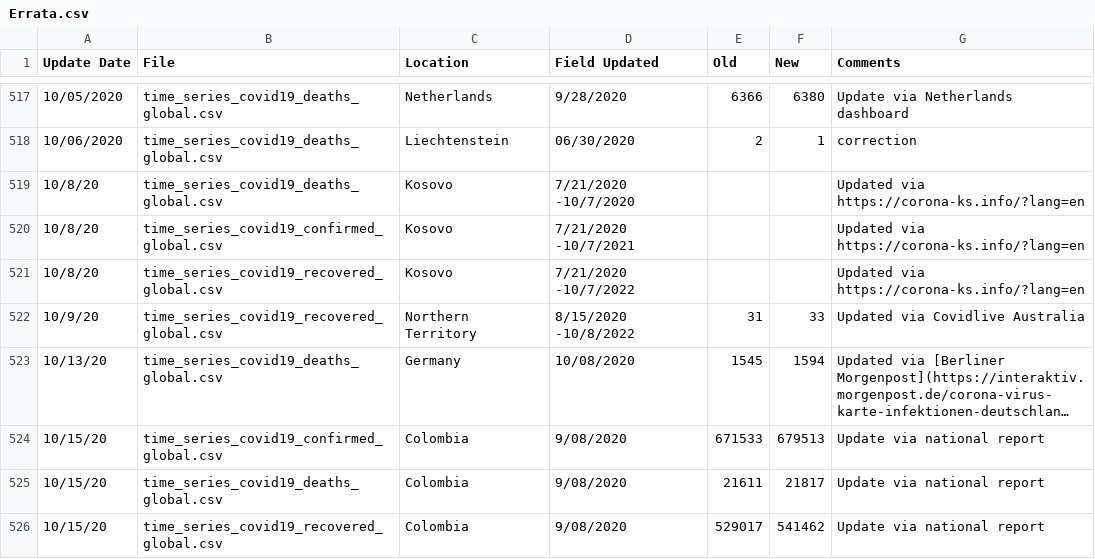
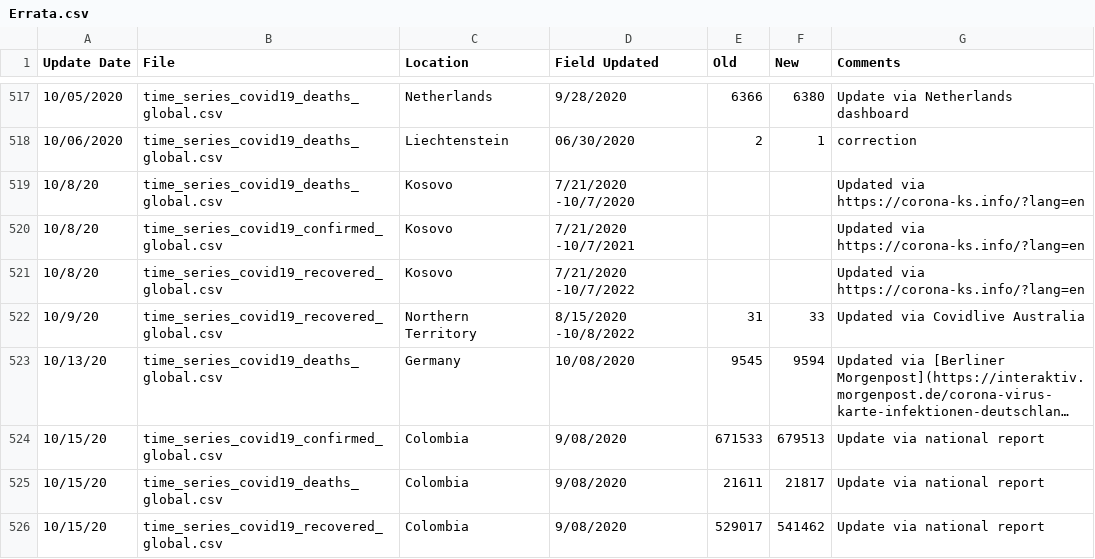
Before and after one commit to ClaudeCoulombe/evolution_COVID19, a CSV file: DATA/csse_covid_19_time_series/Errata.csv, drawn as a sheet; only a part is shown, gaps mark what is left out; long unchanged cells end in …; the diff names each change by its address in the sheet, - before the commit and + after, or states it on an @@ line.

```diff
--- a/DATA/csse_covid_19_time_series/Errata.csv
+++ b/DATA/csse_covid_19_time_series/Errata.csv
-E523 (Old): 1545
+E523 (Old): 9545
-F523 (New): 1594
+F523 (New): 9594
```
Also changed, not shown: DATA/csse_covid_19_time_series/time_series_covid19_confirmed_global.csv, DATA/csse_covid_19_time_series/time_series_covid19_deaths_global.csv, 8 other files.
